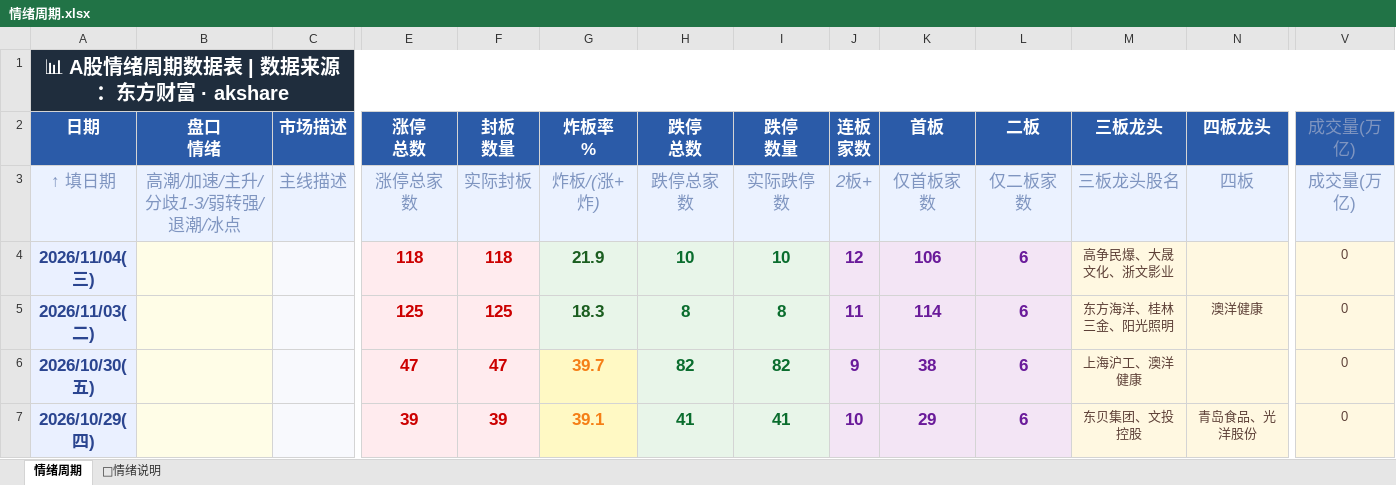
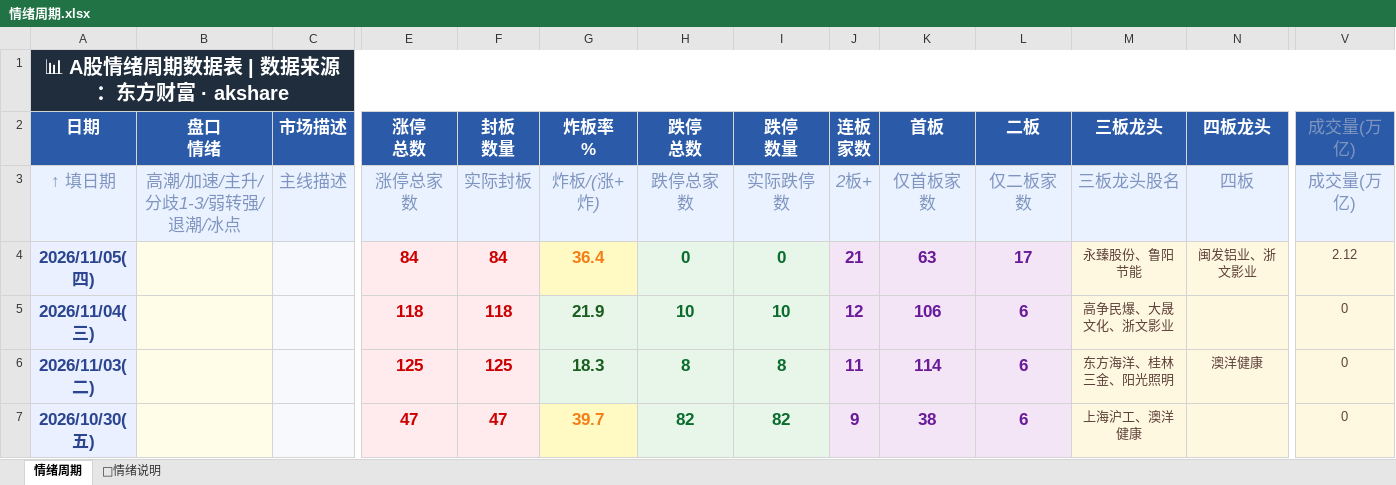
Before and after one commit to Buer97/KHOENIX, an Excel workbook: 情绪周期.xlsx, sheet 情绪周期, drawn as a sheet; only a part is shown, gaps mark what is left out; the shorter side is filled out with more unchanged rows; values as stored, in another font and other column widths than the file's, no borders; rows hold the shown columns only; the diff names each change by its address in the sheet, - before the commit and + after, or states it on an @@ line.

```diff
--- a/情绪周期.xlsx (sheet 情绪周期)
+++ b/情绪周期.xlsx (sheet 情绪周期)
+row 4: 2026/11/05(四) |  |  | 84 | 84 | 36.4 | 0 | 0 | 21 | 63 | 17 | 永臻股份、鲁阳节能 | 闽发铝业、浙文影业 | 2.12
```
